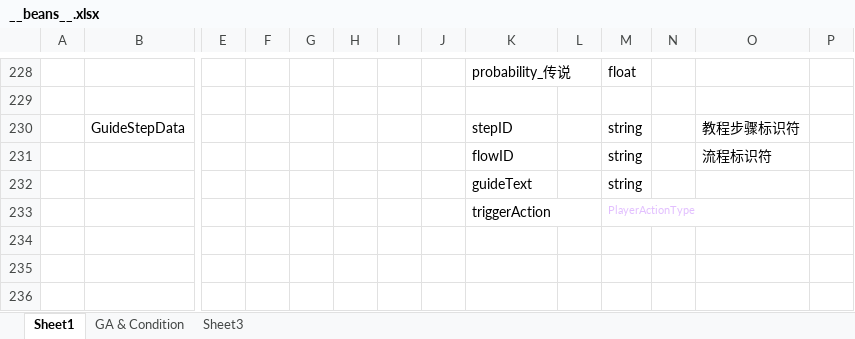
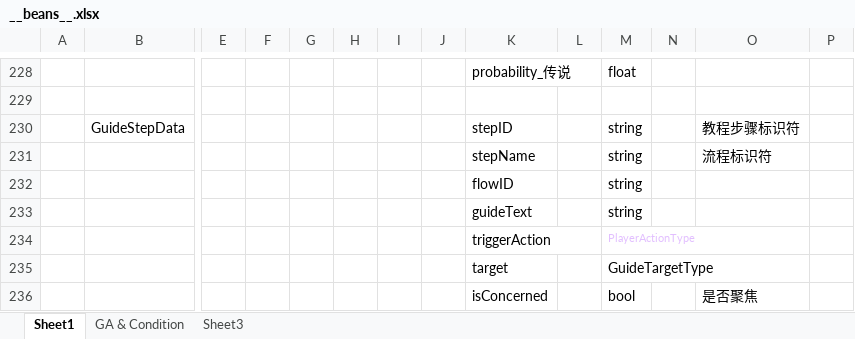
Before and after one commit to Jaeger0624/BBQ-Heaven, an Excel workbook: Config/Datas/__beans__.xlsx, sheet Sheet1, drawn as a sheet; only a part is shown, gaps mark what is left out; values as stored, in another font and other column widths than the file's, no borders; rows hold the shown columns only; the diff names each change by its address in the sheet, - before the commit and + after, or states it on an @@ line.

```diff
--- a/Config/Datas/__beans__.xlsx (sheet Sheet1)
+++ b/Config/Datas/__beans__.xlsx (sheet Sheet1)
-K231: flowID
+K231: stepName
+row 232:  |  |  |  |  |  |  |  | flowID |  | string
+row 235:  |  |  |  |  |  |  |  | target |  | GuideTargetType
+row 236:  |  |  |  |  |  |  |  | isConcerned |  | bool |  | 是否聚焦
```
Also changed, not shown: Config/Datas/GuideStepDatas/GuideSteps.xlsx, Config/Datas/__enums__.xlsx, 31 other files.
